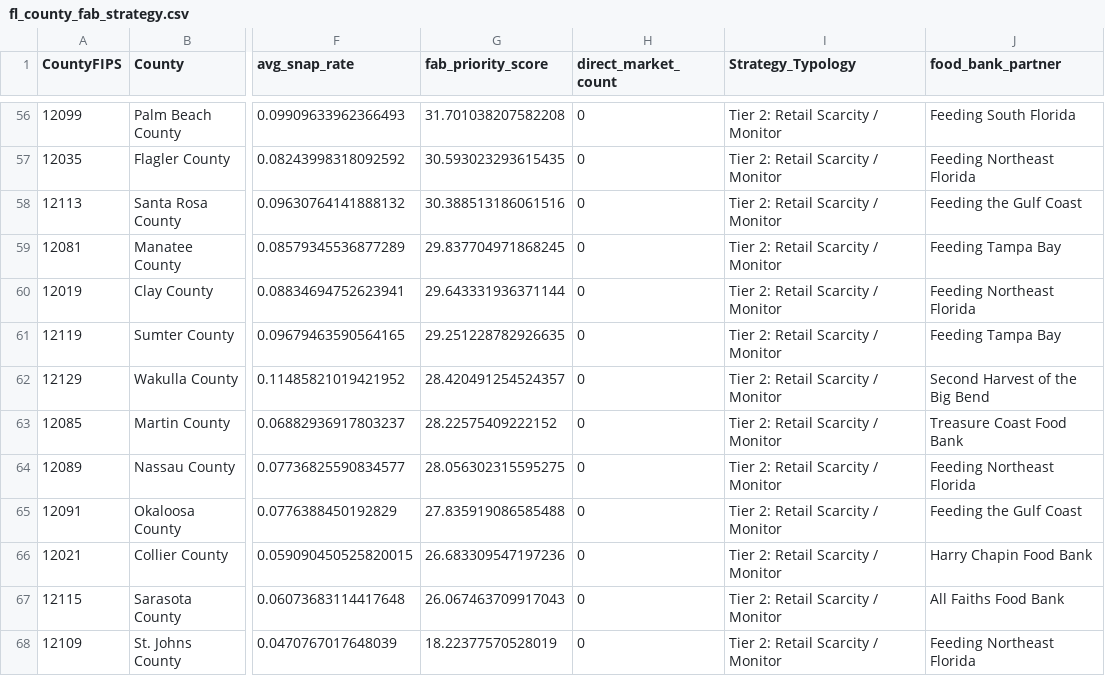
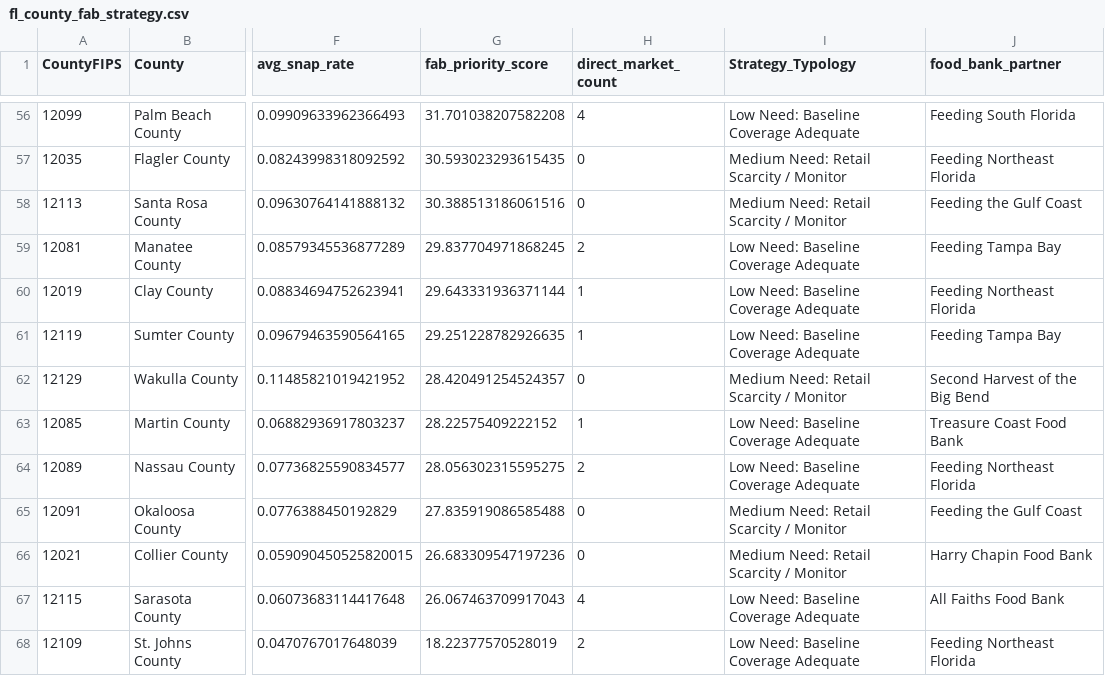
Before and after one commit to ChinchillaLanigera/fl-fab-priority-mapping, a CSV file: data/processed/fl_county_fab_strategy.csv, drawn as a sheet; only a part is shown, gaps mark what is left out; the diff covers the shown part only; the diff names each change by its address in the sheet, - before the commit and + after, or states it on an @@ line.

```diff
--- a/data/processed/fl_county_fab_strategy.csv
+++ b/data/processed/fl_county_fab_strategy.csv
-H56 (direct_market_count): 0
+H56 (direct_market_count): 4
-I56 (Strategy_Typology): Tier 2: Retail Scarcity / Monitor
+I56 (Strategy_Typology): Low Need: Baseline Coverage Adequate
-I57:I58 (Strategy_Typology): Tier 2: Retail Scarcity / Monitor
+I57:I58 (Strategy_Typology): Medium Need: Retail Scarcity / Monitor
-H59 (direct_market_count): 0
+H59 (direct_market_count): 2
-I59:I61 (Strategy_Typology): Tier 2: Retail Scarcity / Monitor
+I59:I61 (Strategy_Typology): Low Need: Baseline Coverage Adequate
-H60:H61 (direct_market_count): 0
+H60:H61 (direct_market_count): 1
-I62 (Strategy_Typology): Tier 2: Retail Scarcity / Monitor
+I62 (Strategy_Typology): Medium Need: Retail Scarcity / Monitor
-H63 (direct_market_count): 0
+H63 (direct_market_count): 1
-I63:I64 (Strategy_Typology): Tier 2: Retail Scarcity / Monitor
+I63:I64 (Strategy_Typology): Low Need: Baseline Coverage Adequate
-H64 (direct_market_count): 0
+H64 (direct_market_count): 2
-I65:I66 (Strategy_Typology): Tier 2: Retail Scarcity / Monitor
+I65:I66 (Strategy_Typology): Medium Need: Retail Scarcity / Monitor
-H67 (direct_market_count): 0
+H67 (direct_market_count): 4
-I67:I68 (Strategy_Typology): Tier 2: Retail Scarcity / Monitor
+I67:I68 (Strategy_Typology): Low Need: Baseline Coverage Adequate
-H68 (direct_market_count): 0
+H68 (direct_market_count): 2
```
Also changed, not shown: 92 edited cells elsewhere in this file, 5 other files.
